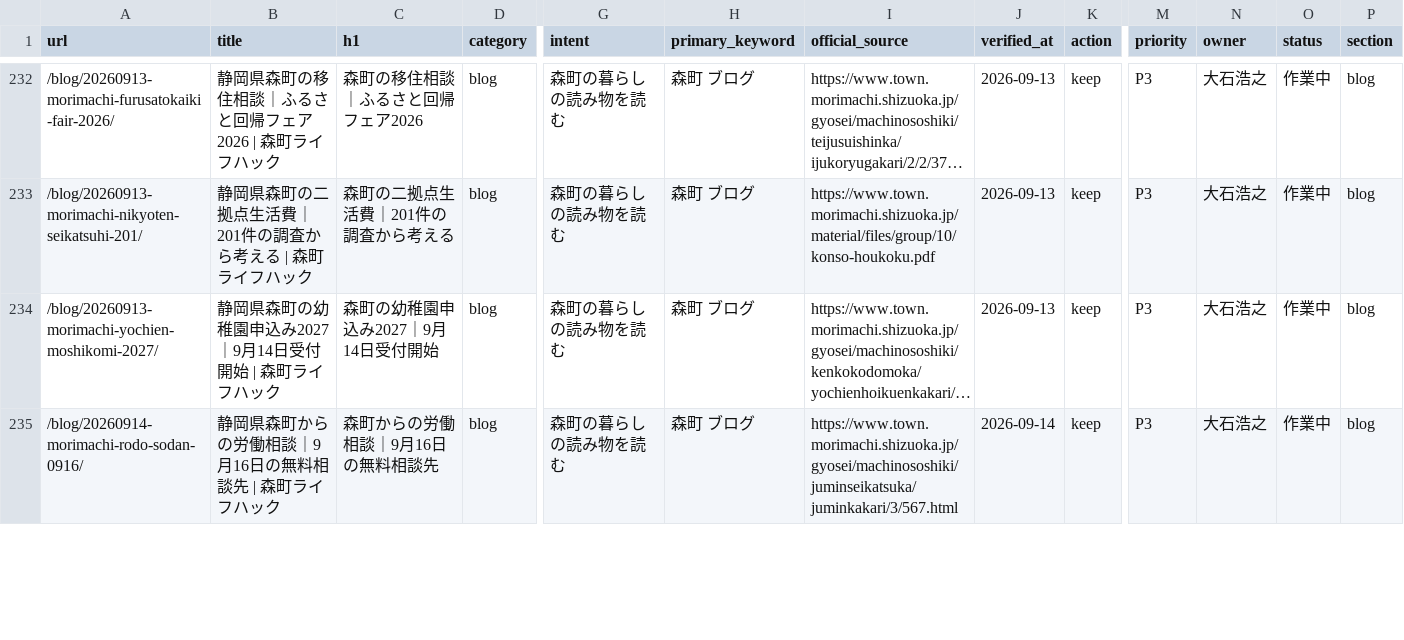
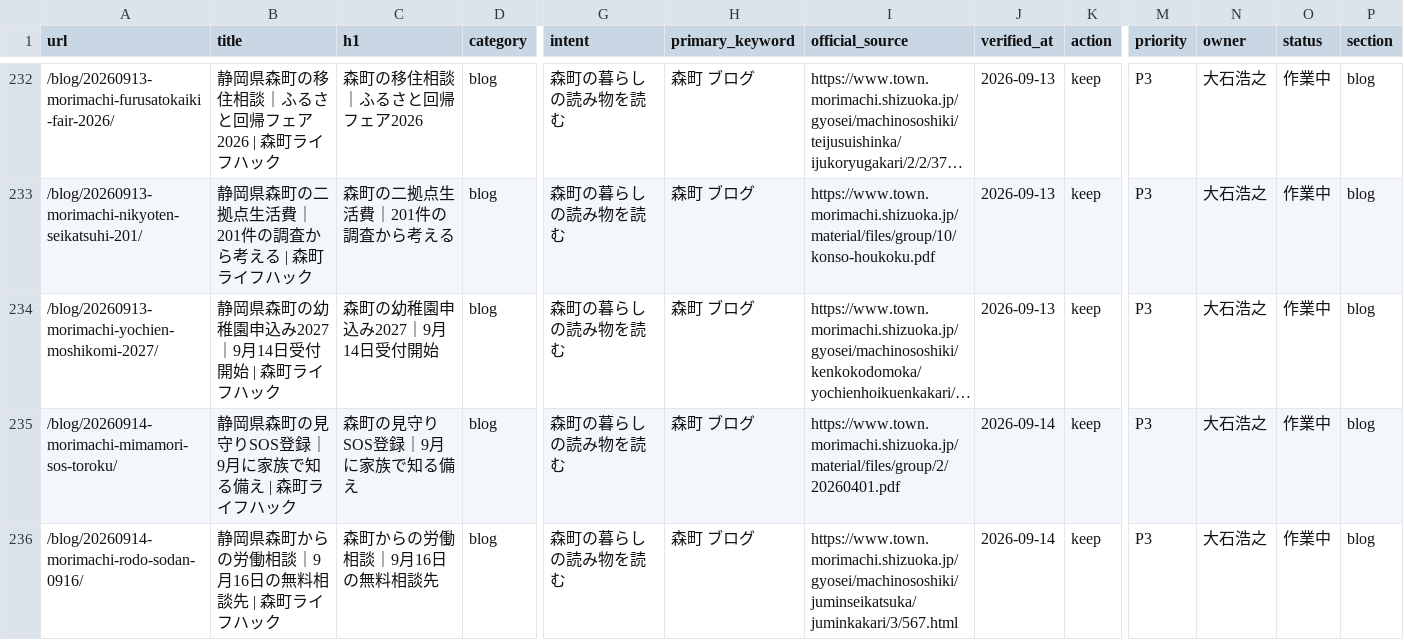
Before and after one commit to iwata-monogatari/enshu-lifehack-morimachi, a CSV file: reports/url-ledger.csv, drawn as a sheet; only a part is shown, gaps mark what is left out; long unchanged cells end in …; rows hold the shown columns only; the diff covers the shown part only; the diff names each change by its address in the sheet, - before the commit and + after, or states it on an @@ line.

Commit message:
feat(blog): publish Mori family guide to advance SOS registration

```diff
--- a/reports/url-ledger.csv
+++ b/reports/url-ledger.csv
+row 235: /blog/20260914-morimachi-mimamori-sos-toroku/ | 静岡県森町の見守りSOS登録｜9月に家族で知る備え | 森町ライフハック | 森町の見守りSOS登録｜9月に家族で知る備え | blog | 森町の暮らしの読み物を読む | 森町 ブログ | https://www.town.morimachi.shizuoka.jp/material/files/group/2/20260401.pdf | 2026-09-14 | keep | P3 | 大石浩之 | 作業中 | blog
```
Also changed, not shown: 2 edited cells elsewhere in this file, 13 other files.
